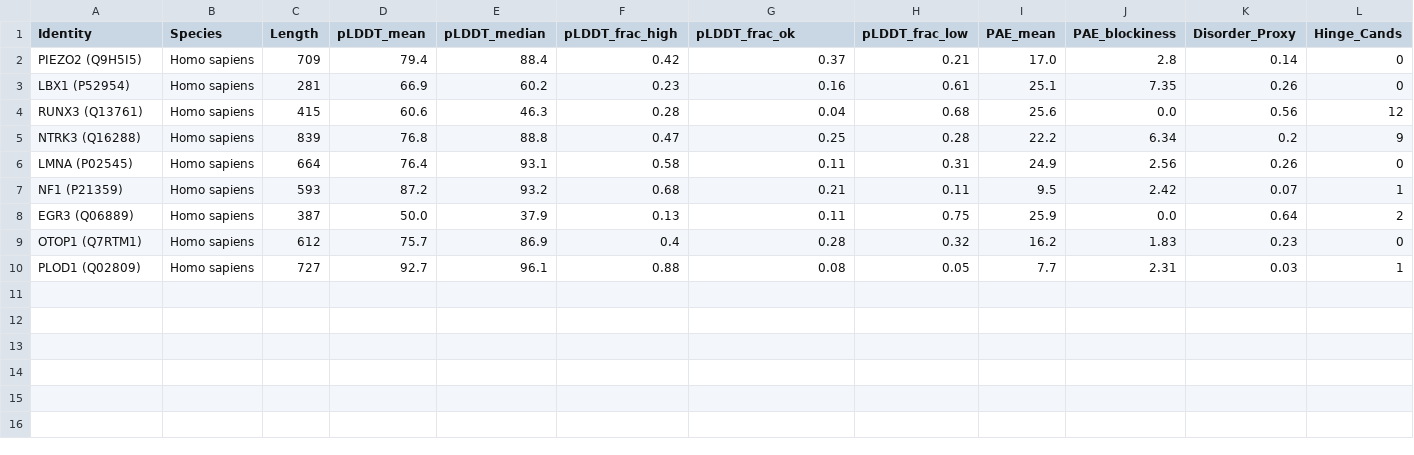
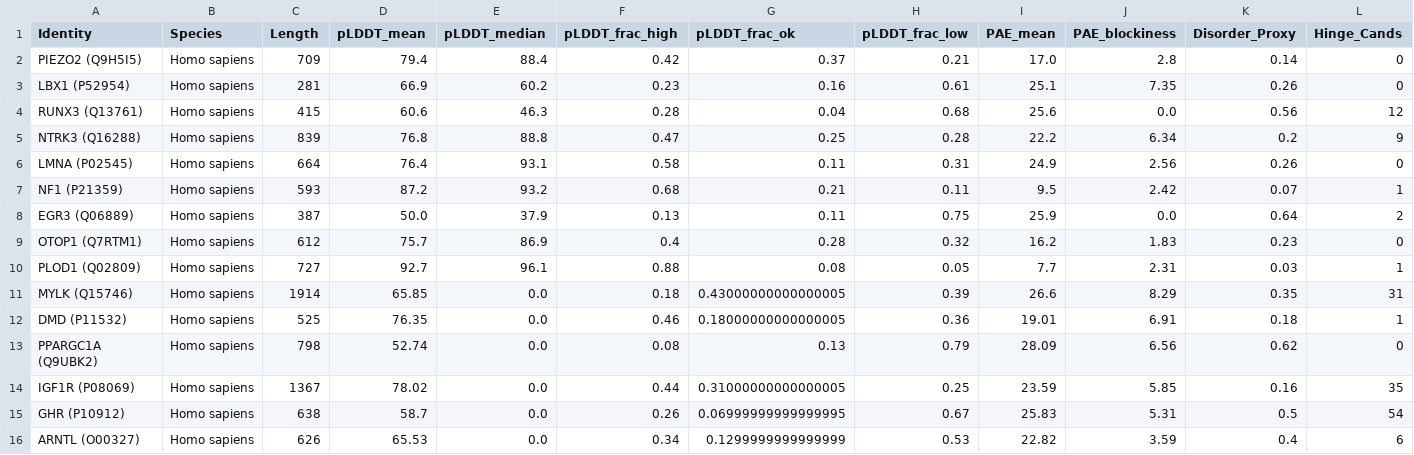
Before and after one commit to sayuj1989-ops/life, a CSV file: outputs/afcc/current_metrics.csv, drawn as a sheet; only a part is shown; rows hold the shown columns only; the diff names each change by its address in the sheet, - before the commit and + after, or states it on an @@ line.

```diff
--- a/outputs/afcc/current_metrics.csv
+++ b/outputs/afcc/current_metrics.csv
+row 11: MYLK (Q15746) | Homo sapiens | 1914 | 65.85 | 0.0 | 0.18 | 0.43000000000000005 | 0.39 | 26.6 | 8.29 | 0.35 | 31
+row 12: DMD (P11532) | Homo sapiens | 525 | 76.35 | 0.0 | 0.46 | 0.18000000000000005 | 0.36 | 19.01 | 6.91 | 0.18 | 1
+row 13: PPARGC1A (Q9UBK2) | Homo sapiens | 798 | 52.74 | 0.0 | 0.08 | 0.13 | 0.79 | 28.09 | 6.56 | 0.62 | 0
+row 14: IGF1R (P08069) | Homo sapiens | 1367 | 78.02 | 0.0 | 0.44 | 0.31000000000000005 | 0.25 | 23.59 | 5.85 | 0.16 | 35
+row 15: GHR (P10912) | Homo sapiens | 638 | 58.7 | 0.0 | 0.26 | 0.06999999999999995 | 0.67 | 25.83 | 5.31 | 0.5 | 54
+row 16: ARNTL (O00327) | Homo sapiens | 626 | 65.53 | 0.0 | 0.34 | 0.1299999999999999 | 0.53 | 22.82 | 3.59 | 0.4 | 6
```
Also changed, not shown: outputs/afcc/confidence_weighted_ranking.csv, 21 other files.
